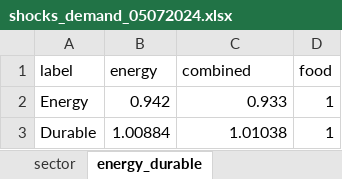
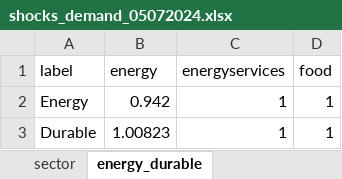
Before and after one commit to celiaescribe/production_networks, an Excel workbook: inputs/shocks_demand_05072024.xlsx, sheet energy_durable, drawn as a sheet; values as stored, in another font and other column widths than the file's, no borders; the diff names each change by its address in the sheet, - before the commit and + after, or states it on an @@ line.

```diff
--- a/inputs/shocks_demand_05072024.xlsx (sheet energy_durable)
+++ b/inputs/shocks_demand_05072024.xlsx (sheet energy_durable)
-C1: combined
+C1: energyservices
-C2 (energyservices): 0.933
+C2 (energyservices): 1
-B3 (energy): 1.00884
+B3 (energy): 1.00823
-C3 (energyservices): 1.01038
+C3 (energyservices): 1
```
Also changed, not shown: sheet sector, sheet sector_ROW, sheet sector_IO, sheet energy_durable_ROW, sheet nondurable_energyservices, sheet energy_durable_IO, 2 more sheets, 2 other files.
